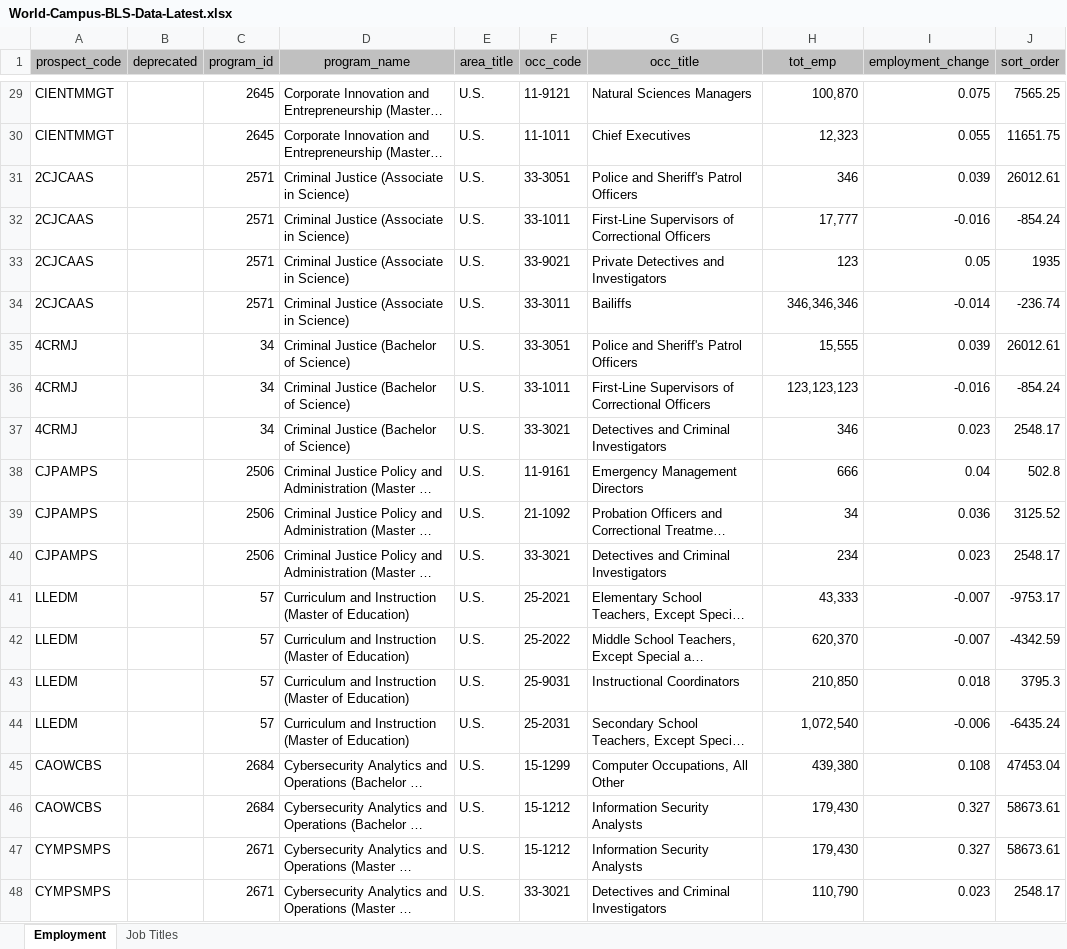
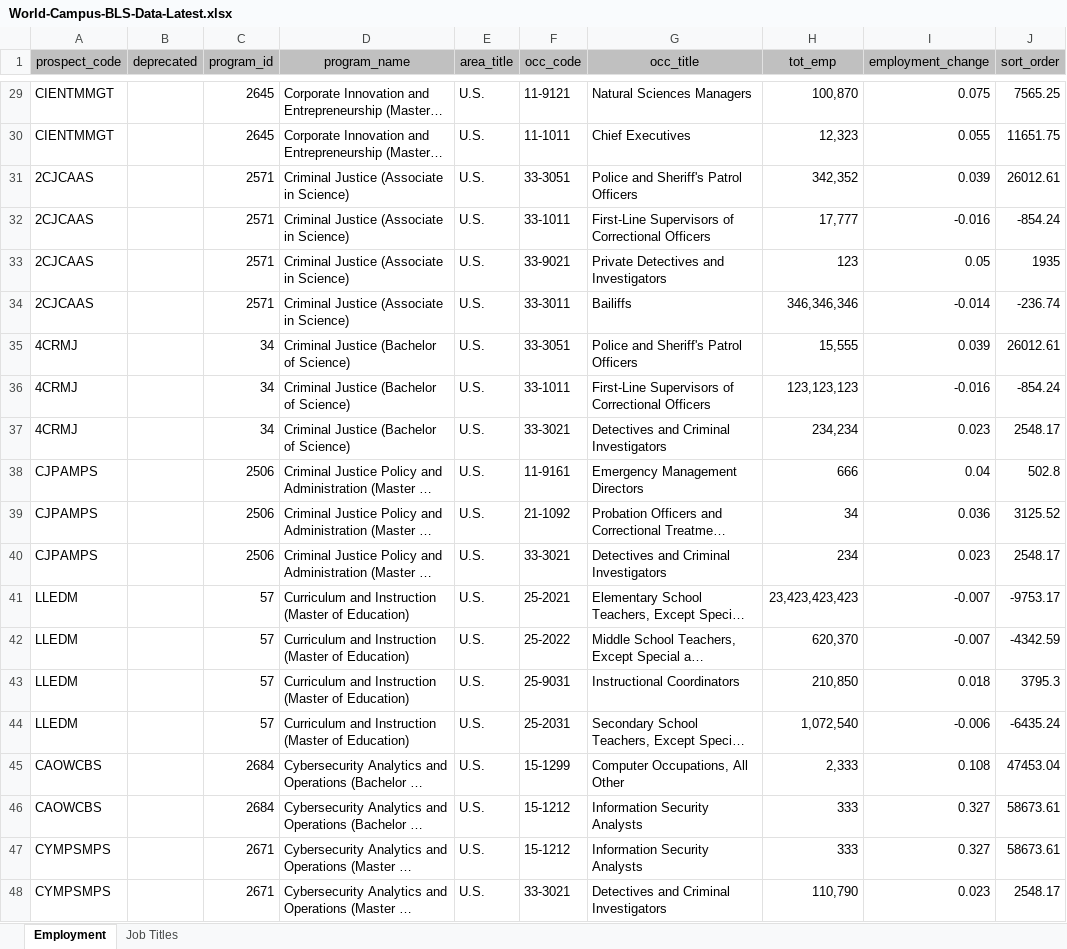
Before and after one commit to psu-online-education/bls-data-conversion, an Excel workbook: docs/bls-data/World-Campus-BLS-Data-Latest.xlsx, sheet Employment, drawn as a sheet; only a part is shown, gaps mark what is left out; long unchanged cells end in …; values as stored, in another font and other column widths than the file's, no borders; the diff names each change by its address in the sheet, - before the commit and + after, or states it on an @@ line.

Commit message:
Update BLS data (test)

```diff
--- a/docs/bls-data/World-Campus-BLS-Data-Latest.xlsx (sheet Employment)
+++ b/docs/bls-data/World-Campus-BLS-Data-Latest.xlsx (sheet Employment)
-H31 (tot_emp): 346
+H31 (tot_emp): 342,352
-H37 (tot_emp): 346
+H37 (tot_emp): 234,234
-H41 (tot_emp): 43,333
+H41 (tot_emp): 23,423,423,423
-H45 (tot_emp): 439,380
+H45 (tot_emp): 2,333
-H46:H47 (tot_emp): 179,430
+H46:H47 (tot_emp): 333
```
